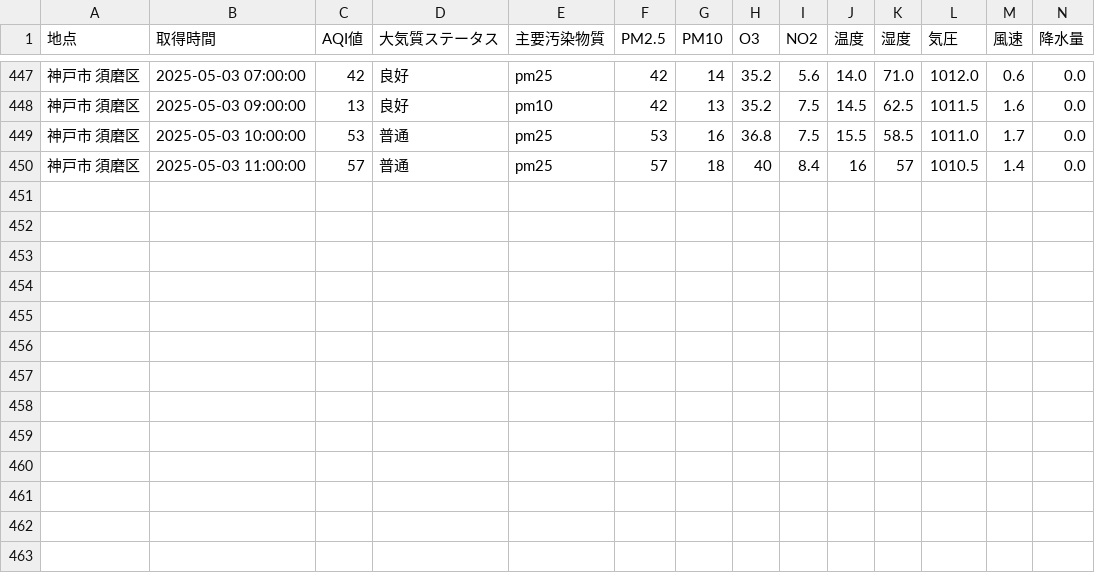
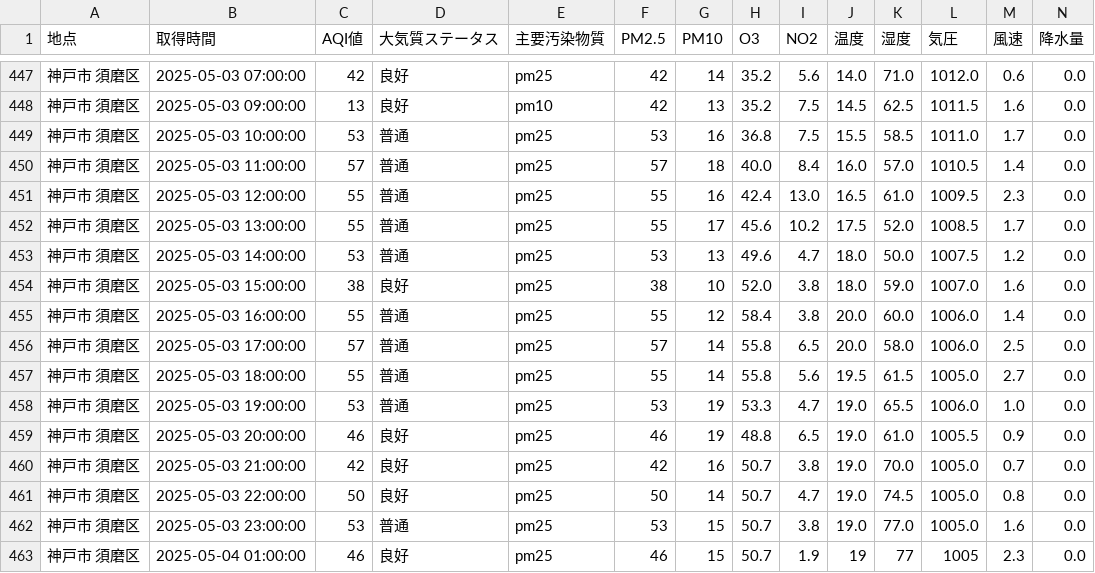
Before and after one commit to sw-sw-sw/aqi_monitoring, a CSV file: data/kobe_aqi_data.csv, drawn as a sheet; only a part is shown, gaps mark what is left out.

```diff
--- a/data/kobe_aqi_data.csv
+++ b/data/kobe_aqi_data.csv
@@ -449,2 +449,15 @@
 神戸市 須磨区,2025-05-03 10:00:00,53,普通,pm25,53,16,36.8,7.5,15.5,58.5,1011.0,1.7,0.0
-神戸市 須磨区,2025-05-03 11:00:00,57,普通,pm25,57,18,40,8.4,16,57,1010.5,1.4,0.0
+神戸市 須磨区,2025-05-03 11:00:00,57,普通,pm25,57,18,40.0,8.4,16.0,57.0,1010.5,1.4,0.0
+神戸市 須磨区,2025-05-03 12:00:00,55,普通,pm25,55,16,42.4,13.0,16.5,61.0,1009.5,2.3,0.0
+神戸市 須磨区,2025-05-03 13:00:00,55,普通,pm25,55,17,45.6,10.2,17.5,52.0,1008.5,1.7,0.0
+神戸市 須磨区,2025-05-03 14:00:00,53,普通,pm25,53,13,49.6,4.7,18.0,50.0,1007.5,1.2,0.0
+神戸市 須磨区,2025-05-03 15:00:00,38,良好,pm25,38,10,52.0,3.8,18.0,59.0,1007.0,1.6,0.0
+神戸市 須磨区,2025-05-03 16:00:00,55,普通,pm25,55,12,58.4,3.8,20.0,60.0,1006.0,1.4,0.0
+神戸市 須磨区,2025-05-03 17:00:00,57,普通,pm25,57,14,55.8,6.5,20.0,58.0,1006.0,2.5,0.0
+神戸市 須磨区,2025-05-03 18:00:00,55,普通,pm25,55,14,55.8,5.6,19.5,61.5,1005.0,2.7,0.0
+神戸市 須磨区,2025-05-03 19:00:00,53,普通,pm25,53,19,53.3,4.7,19.0,65.5,1006.0,1.0,0.0
+神戸市 須磨区,2025-05-03 20:00:00,46,良好,pm25,46,19,48.8,6.5,19.0,61.0,1005.5,0.9,0.0
+神戸市 須磨区,2025-05-03 21:00:00,42,良好,pm25,42,16,50.7,3.8,19.0,70.0,1005.0,0.7,0.0
+神戸市 須磨区,2025-05-03 22:00:00,50,良好,pm25,50,14,50.7,4.7,19.0,74.5,1005.0,0.8,0.0
+神戸市 須磨区,2025-05-03 23:00:00,53,普通,pm25,53,15,50.7,3.8,19.0,77.0,1005.0,1.6,0.0
+神戸市 須磨区,2025-05-04 01:00:00,46,良好,pm25,46,15,50.7,1.9,19,77,1005,2.3,0.0
```
Also changed, not shown: 22 other files.
